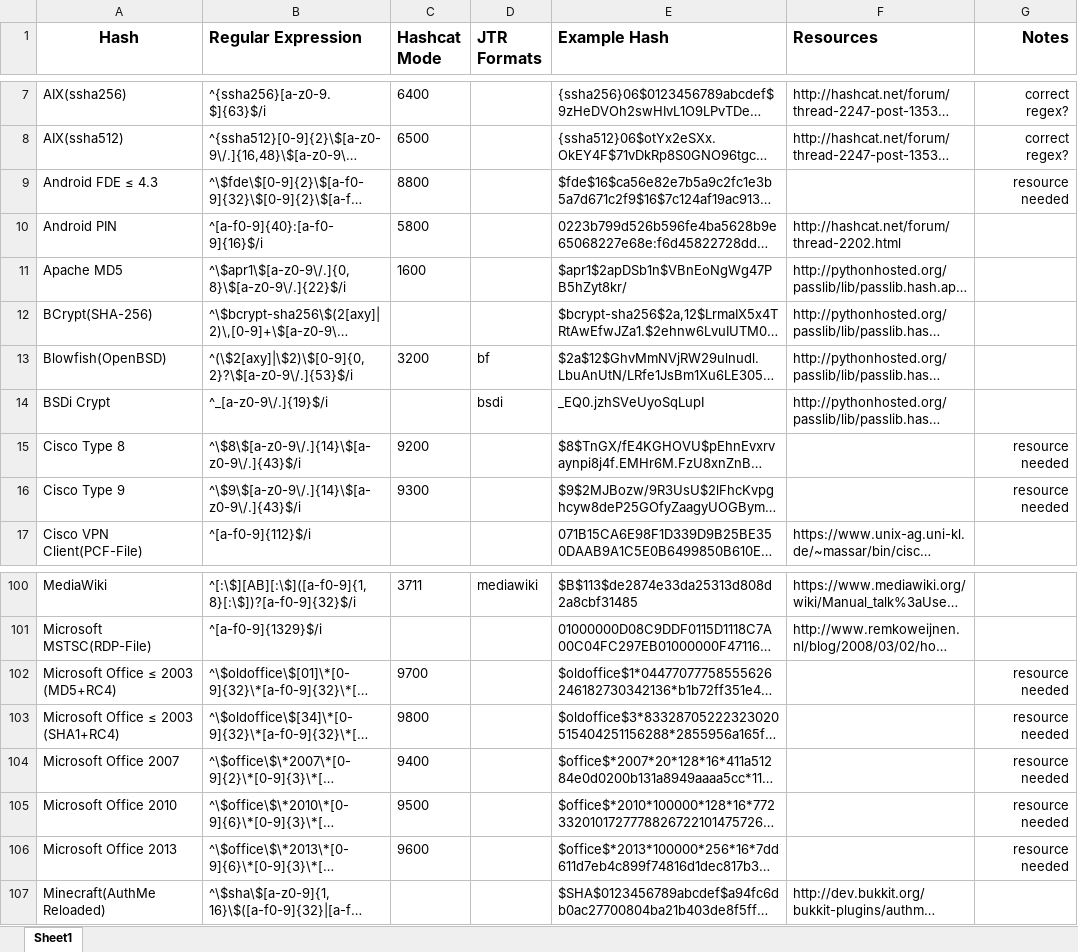
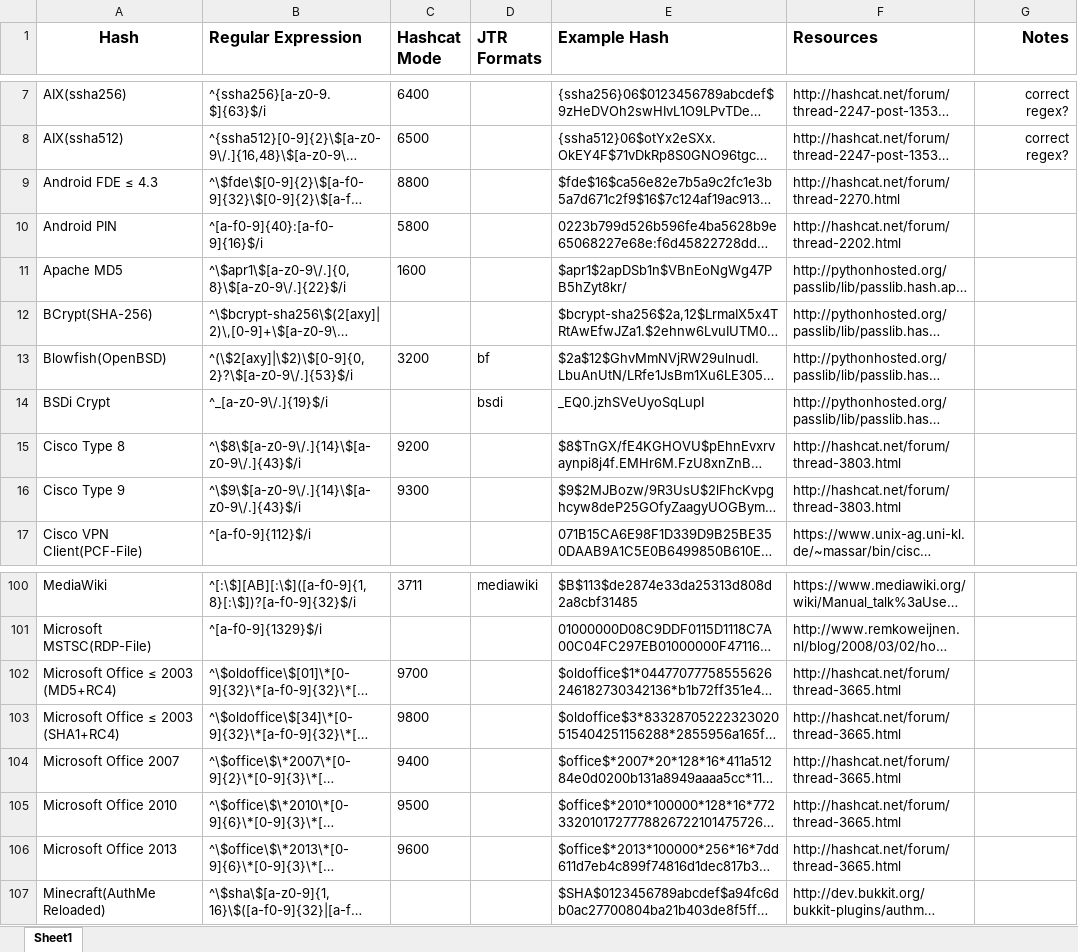
Before and after one commit to psypanda/hashID, an Excel workbook: hashinfo.xlsx, sheet Sheet1, drawn as a sheet; only a part is shown, gaps mark what is left out; long unchanged cells end in …; values as stored, in another font and other column widths than the file's, no borders; the diff names each change by its address in the sheet, - before the commit and + after, or states it on an @@ line.

Commit message:
Added some missing resource links
Added some missing resource links from hashcat forum

```diff
--- a/hashinfo.xlsx (sheet Sheet1)
+++ b/hashinfo.xlsx (sheet Sheet1)
-F9 (Resources): (empty)
+F9 (Resources): http://hashcat.net/forum/thread-2270.html
-G9 (Notes): resource needed
+G9 (Notes): (empty)
-F15:F16 (Resources): (empty)
+F15:F16 (Resources): http://hashcat.net/forum/thread-3803.html
-G15:G16 (Notes): resource needed
+G15:G16 (Notes): (empty)
-F102:F106 (Resources): (empty)
+F102:F106 (Resources): http://hashcat.net/forum/thread-3665.html
-G102:G106 (Notes): resource needed
+G102:G106 (Notes): (empty)
```
